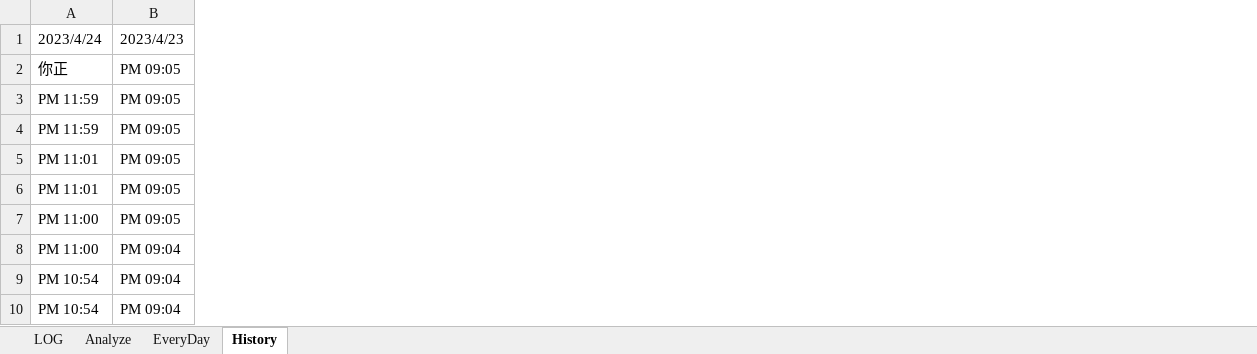
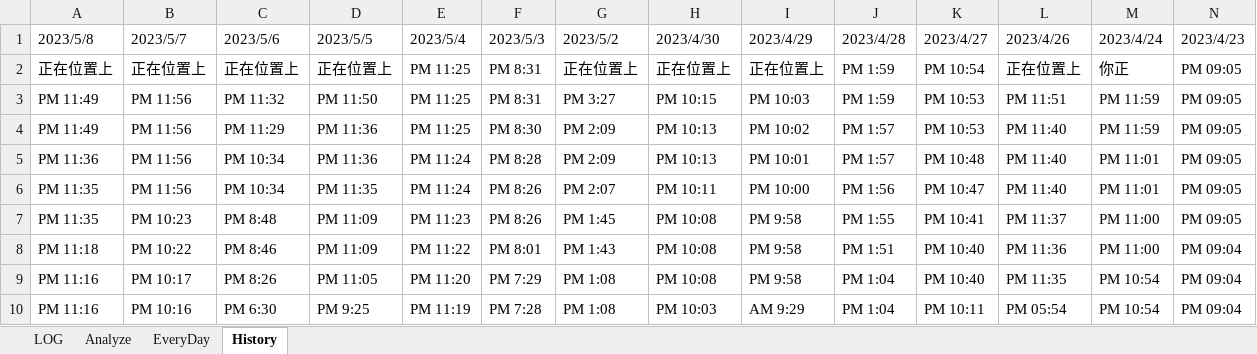
Before and after one commit to dong881/Smart_1stDorm, an Excel workbook: DB_宿舍監控.xlsx, sheet History, drawn as a sheet; only a part is shown; values as stored, in another font and other column widths than the file's, no cell formats; charts and pictures and table styles not drawn; the diff names each change by its address in the sheet, - before the commit and + after, or states it on an @@ line.

```diff
--- a/DB_宿舍監控.xlsx (sheet History)
+++ b/DB_宿舍監控.xlsx (sheet History)
+column A (2023/5/8), rows 2-10: 正在位置上 | PM 11:49 | PM 11:49 | PM 11:36 | PM 11:35 | PM 11:35 | PM 11:18 | PM 11:16 | PM 11:16
+column B (2023/5/7), rows 2-10: 正在位置上 | PM 11:56 | PM 11:56 | PM 11:56 | PM 11:56 | PM 10:23 | PM 10:22 | PM 10:17 | PM 10:16
+column C (2023/5/6), rows 2-10: 正在位置上 | PM 11:32 | PM 11:29 | PM 10:34 | PM 10:34 | PM 8:48 | PM 8:46 | PM 8:26 | PM 6:30
+column D (2023/5/5), rows 2-10: 正在位置上 | PM 11:50 | PM 11:36 | PM 11:36 | PM 11:35 | PM 11:09 | PM 11:09 | PM 11:05 | PM 9:25
+column E (2023/5/4), rows 2-10: PM 11:25 | PM 11:25 | PM 11:25 | PM 11:24 | PM 11:24 | PM 11:23 | PM 11:22 | PM 11:20 | PM 11:19
+column F (2023/5/3), rows 2-10: PM 8:31 | PM 8:31 | PM 8:30 | PM 8:28 | PM 8:26 | PM 8:26 | PM 8:01 | PM 7:29 | PM 7:28
+column G (2023/5/2), rows 2-10: 正在位置上 | PM 3:27 | PM 2:09 | PM 2:09 | PM 2:07 | PM 1:45 | PM 1:43 | PM 1:08 | PM 1:08
+column H (2023/4/30), rows 2-10: 正在位置上 | PM 10:15 | PM 10:13 | PM 10:13 | PM 10:11 | PM 10:08 | PM 10:08 | PM 10:08 | PM 10:03
+column I (2023/4/29), rows 2-10: 正在位置上 | PM 10:03 | PM 10:02 | PM 10:01 | PM 10:00 | PM 9:58 | PM 9:58 | PM 9:58 | AM 9:29
+column J (2023/4/28), rows 2-10: PM 1:59 | PM 1:59 | PM 1:57 | PM 1:57 | PM 1:56 | PM 1:55 | PM 1:51 | PM 1:04 | PM 1:04
+column K (2023/4/27), rows 2-10: PM 10:54 | PM 10:53 | PM 10:53 | PM 10:48 | PM 10:47 | PM 10:41 | PM 10:40 | PM 10:40 | PM 10:11
+column L (2023/4/26), rows 2-10: 正在位置上 | PM 11:51 | PM 11:40 | PM 11:40 | PM 11:40 | PM 11:37 | PM 11:36 | PM 11:35 | PM 05:54
```
Also changed, not shown: sheet LOG, sheet Analyze, sheet EveryDay, cell formats, charts or pictures.
